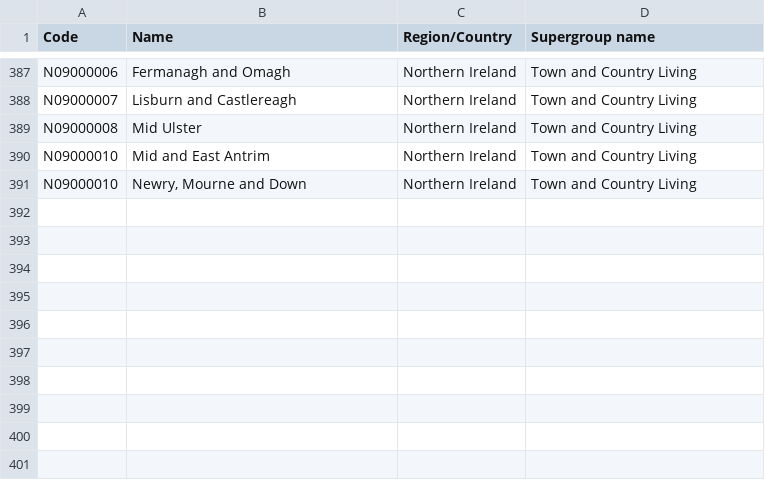
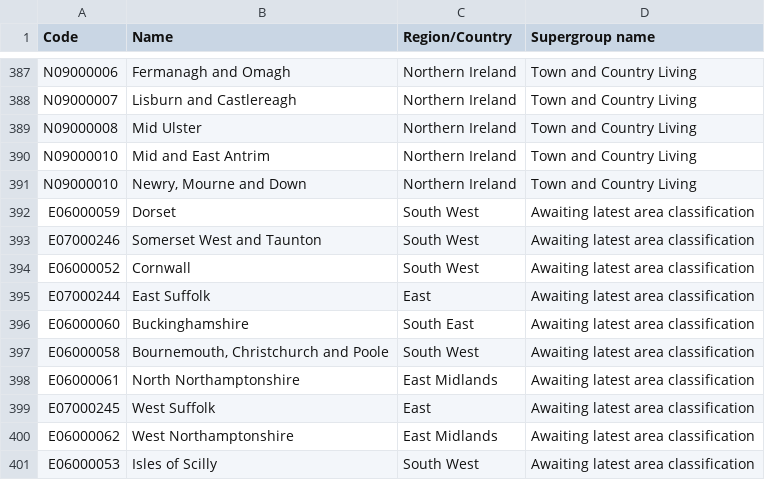
Before and after one commit to theojolliffe/census-data, a CSV file: csv/lists/Corresponding Local Authorities-Table 1.csv, drawn as a sheet; only a part is shown, gaps mark what is left out.

Commit message:
Add files

```diff
--- a/csv/lists/Corresponding Local Authorities-Table 1.csv
+++ b/csv/lists/Corresponding Local Authorities-Table 1.csv
@@ -391 +391,11 @@ N09000010,Mid and East Antrim,Northern Ireland,Town and Country Living
 N09000010,"Newry, Mourne and Down",Northern Ireland,Town and Country Living
+E06000059,"Dorset",South West,Awaiting latest area classification
+E07000246,"Somerset West and Taunton",South West,Awaiting latest area classification
+E06000052,"Cornwall",South West,Awaiting latest area classification
+E07000244,"East Suffolk",East,Awaiting latest area classification
+E06000060,"Buckinghamshire",South East,Awaiting latest area classification
+E06000058,"Bournemouth, Christchurch and Poole",South West,Awaiting latest area classification
+E06000061,"North Northamptonshire",East Midlands,Awaiting latest area classification
+E07000245,"West Suffolk",East,Awaiting latest area classification
+E06000062,"West Northamptonshire",East Midlands,Awaiting latest area classification
+E06000053,"Isles of Scilly",South West,Awaiting latest area classification
```
